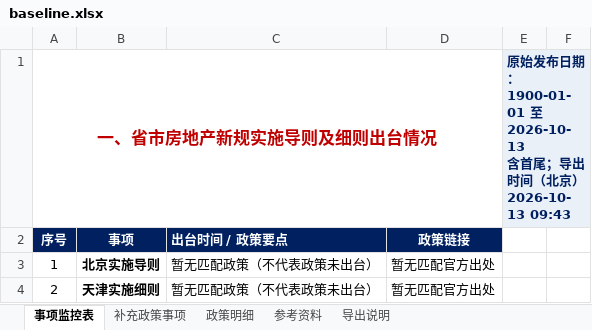
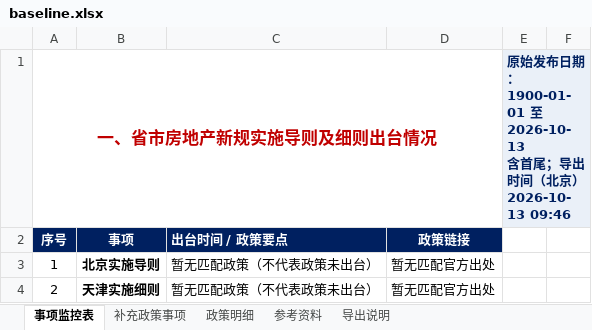
Before and after one commit to verachen1989/policy-monitor-web, an Excel workbook: exports/baseline.xlsx, sheet 事项监控表, drawn as a sheet; only a part is shown; values as stored, in another font and other column widths than the file's, no borders; the diff names each change by its address in the sheet, - before the commit and + after, or states it on an @@ line.

```diff
--- a/exports/baseline.xlsx (sheet 事项监控表)
+++ b/exports/baseline.xlsx (sheet 事项监控表)
-E1: …北京）2026-10-13 09:43
+E1: …北京）2026-10-13 09:46
```
Also changed, not shown: sheet 导出说明, exports/all.xlsx, exports/delta.xlsx, 3 other files.
